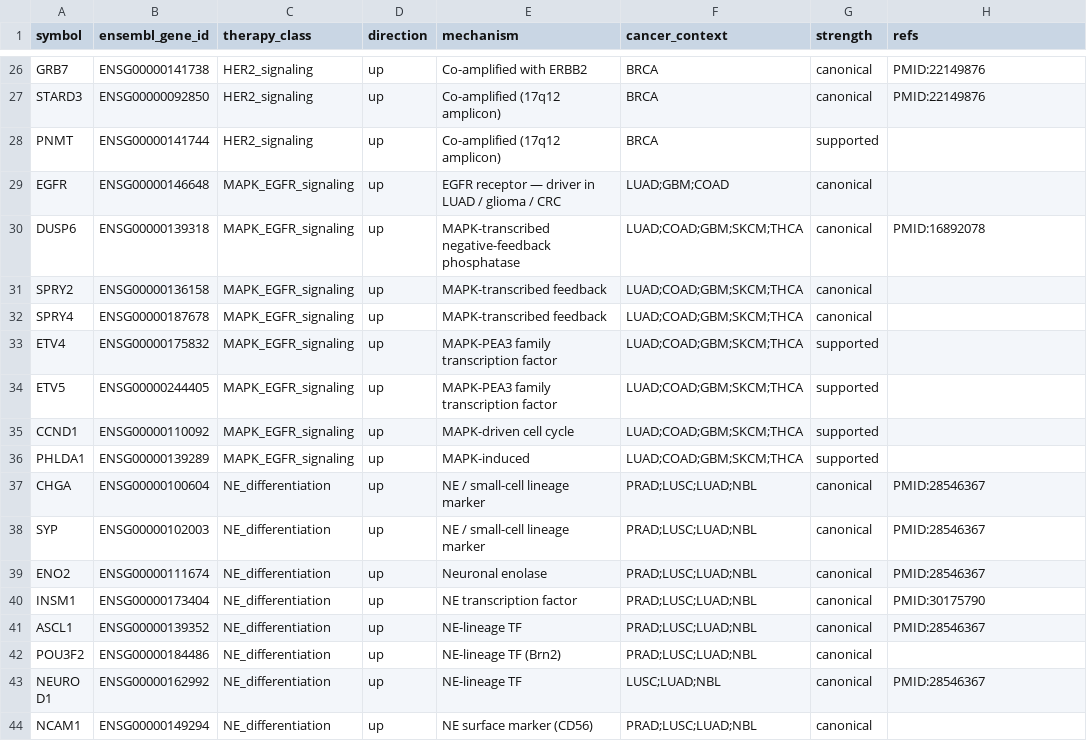
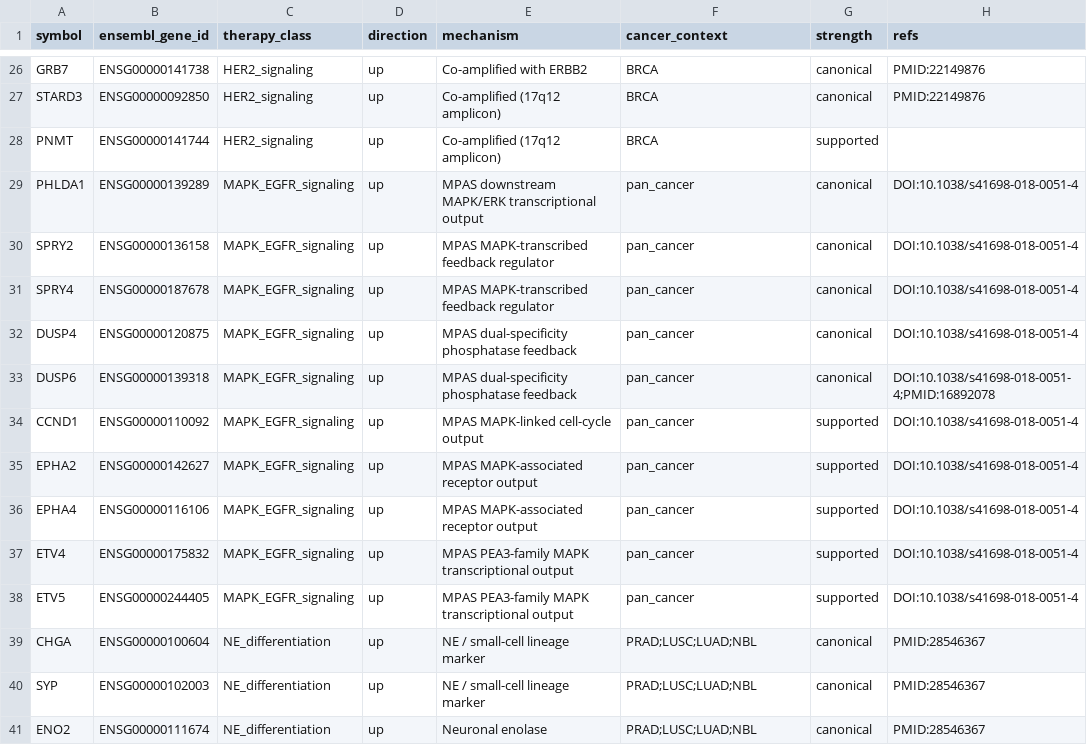
Before and after one commit to pirl-unc/pirlygenes, a CSV file: pirlygenes/data/therapy-response-signatures.csv, drawn as a sheet; only a part is shown, gaps mark what is left out; the shorter side is filled out with more unchanged rows.

Commit message:
Add generalized MAPK activity inference

```diff
--- a/pirlygenes/data/therapy-response-signatures.csv
+++ b/pirlygenes/data/therapy-response-signatures.csv
@@ -28,10 +28,12 @@ STARD3,ENSG00000092850,HER2_signaling,up,Co-amplified (17q12 amplicon),BRCA,cano
 PNMT,ENSG00000141744,HER2_signaling,up,Co-amplified (17q12 amplicon),BRCA,supported,
-EGFR,ENSG00000146648,MAPK_EGFR_signaling,up,EGFR receptor — driver in LUAD / glioma / CRC,LUAD;GBM;COAD,canonical,
-DUSP6,ENSG00000139318,MAPK_EGFR_signaling,up,MAPK-transcribed negative-feedback phosphatase,LUAD;COAD;GBM;SKCM;THCA,canonical,PMID:16892078
-SPRY2,ENSG00000136158,MAPK_EGFR_signaling,up,MAPK-transcribed feedback,LUAD;COAD;GBM;SKCM;THCA,canonical,
-SPRY4,ENSG00000187678,MAPK_EGFR_signaling,up,MAPK-transcribed feedback,LUAD;COAD;GBM;SKCM;THCA,canonical,
-ETV4,ENSG00000175832,MAPK_EGFR_signaling,up,MAPK-PEA3 family transcription factor,LUAD;COAD;GBM;SKCM;THCA,supported,
-ETV5,ENSG00000244405,MAPK_EGFR_signaling,up,MAPK-PEA3 family transcription factor,LUAD;COAD;GBM;SKCM;THCA,supported,
-CCND1,ENSG00000110092,MAPK_EGFR_signaling,up,MAPK-driven cell cycle,LUAD;COAD;GBM;SKCM;THCA,supported,
-PHLDA1,ENSG00000139289,MAPK_EGFR_signaling,up,MAPK-induced,LUAD;COAD;GBM;SKCM;THCA,supported,
+PHLDA1,ENSG00000139289,MAPK_EGFR_signaling,up,MPAS downstream MAPK/ERK transcriptional output,pan_cancer,canonical,DOI:10.1038/s41698-018-0051-4
+SPRY2,ENSG00000136158,MAPK_EGFR_signaling,up,MPAS MAPK-transcribed feedback regulator,pan_cancer,canonical,DOI:10.1038/s41698-018-0051-4
+SPRY4,ENSG00000187678,MAPK_EGFR_signaling,up,MPAS MAPK-transcribed feedback regulator,pan_cancer,canonical,DOI:10.1038/s41698-018-0051-4
+DUSP4,ENSG00000120875,MAPK_EGFR_signaling,up,MPAS dual-specificity phosphatase feedback,pan_cancer,canonical,DOI:10.1038/s41698-018-0051-4
+DUSP6,ENSG00000139318,MAPK_EGFR_signaling,up,MPAS dual-specificity phosphatase feedback,pan_cancer,canonical,DOI:10.1038/s41698-018-0051-4;PMID:16892078
+CCND1,ENSG00000110092,MAPK_EGFR_signaling,up,MPAS MAPK-linked cell-cycle output,pan_cancer,supported,DOI:10.1038/s41698-018-0051-4
+EPHA2,ENSG00000142627,MAPK_EGFR_signaling,up,MPAS MAPK-associated receptor output,pan_cancer,supported,DOI:10.1038/s41698-018-0051-4
+EPHA4,ENSG00000116106,MAPK_EGFR_signaling,up,MPAS MAPK-associated receptor output,pan_cancer,supported,DOI:10.1038/s41698-018-0051-4
+ETV4,ENSG00000175832,MAPK_EGFR_signaling,up,MPAS PEA3-family MAPK transcriptional output,pan_cancer,supported,DOI:10.1038/s41698-018-0051-4
+ETV5,ENSG00000244405,MAPK_EGFR_signaling,up,MPAS PEA3-family MAPK transcriptional output,pan_cancer,supported,DOI:10.1038/s41698-018-0051-4
 CHGA,ENSG00000100604,NE_differentiation,up,NE / small-cell lineage marker,PRAD;LUSC;LUAD;NBL,canonical,PMID:28546367
```
Also changed, not shown: 10 other files.
